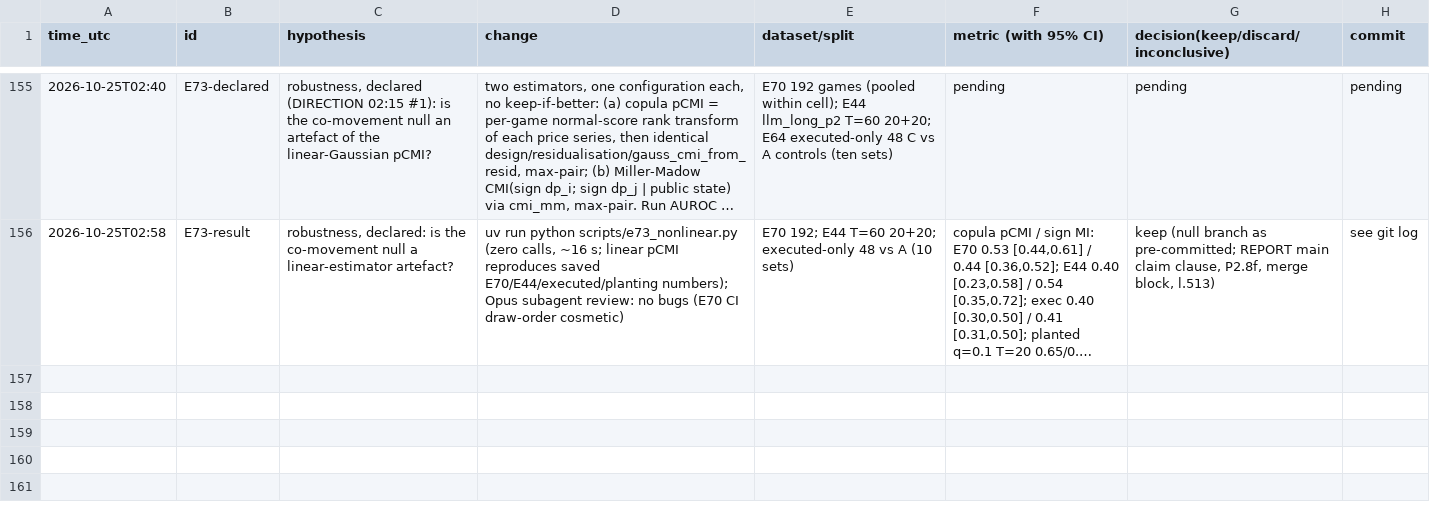
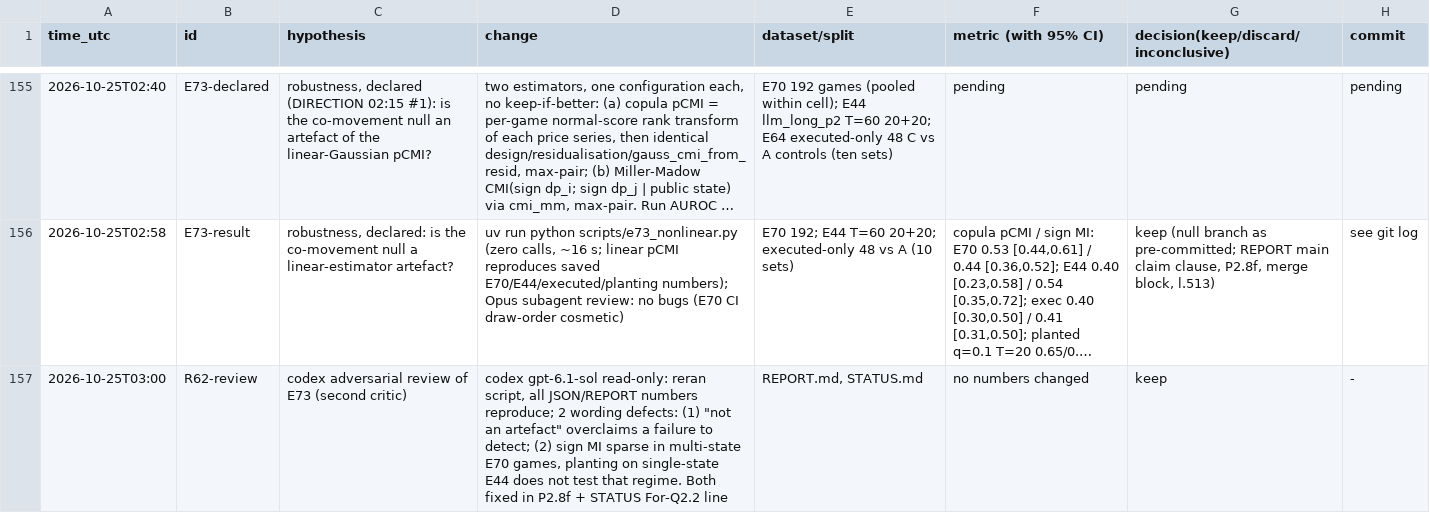
Before and after one commit to DennisToma/collusion-14-infotheory, a TSV file: EXPERIMENTS.tsv, drawn as a sheet; only a part is shown, gaps mark what is left out; long unchanged cells end in …; the diff names each change by its address in the sheet, - before the commit and + after, or states it on an @@ line.

```diff
--- a/EXPERIMENTS.tsv
+++ b/EXPERIMENTS.tsv
+row 157: 2026-10-25T03:00 | R62-review | codex adversarial review of E73 (second critic) | codex gpt-6.1-sol read-only: reran script, all JSON/REPORT numbers reproduce; 2 wording defects: (1) "not an artefact" overclaims a failure to detect; (2) sign MI sparse in multi-state E70 games, planting on single-state E44 does not test that regime. Both fixed in P2.8f + STATUS For-Q2.2 line | REPORT.md, STATUS.md | no numbers changed | keep | -
```
Also changed, not shown: 2 other files.
